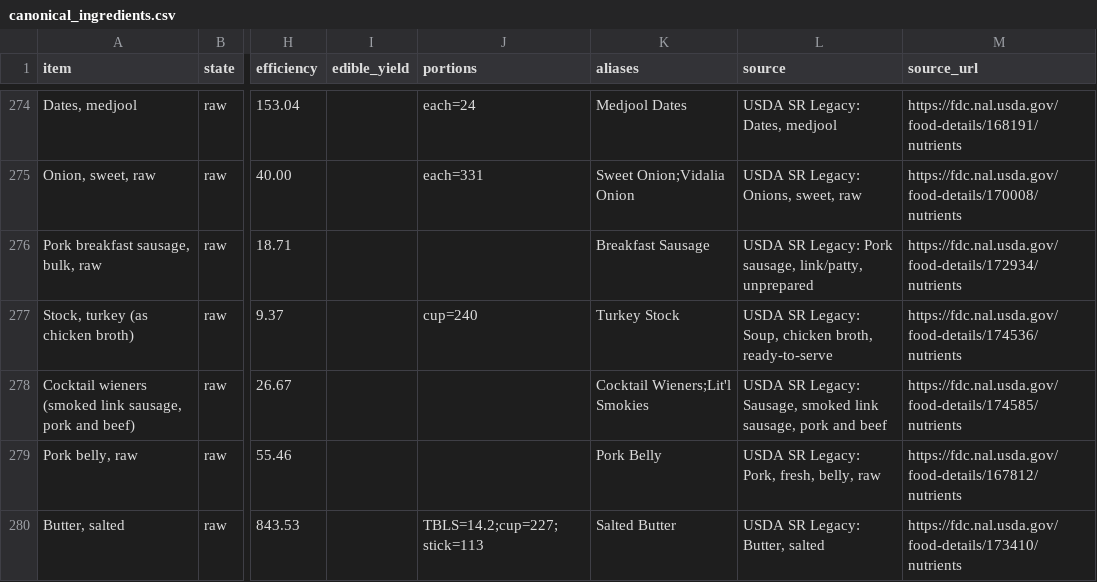
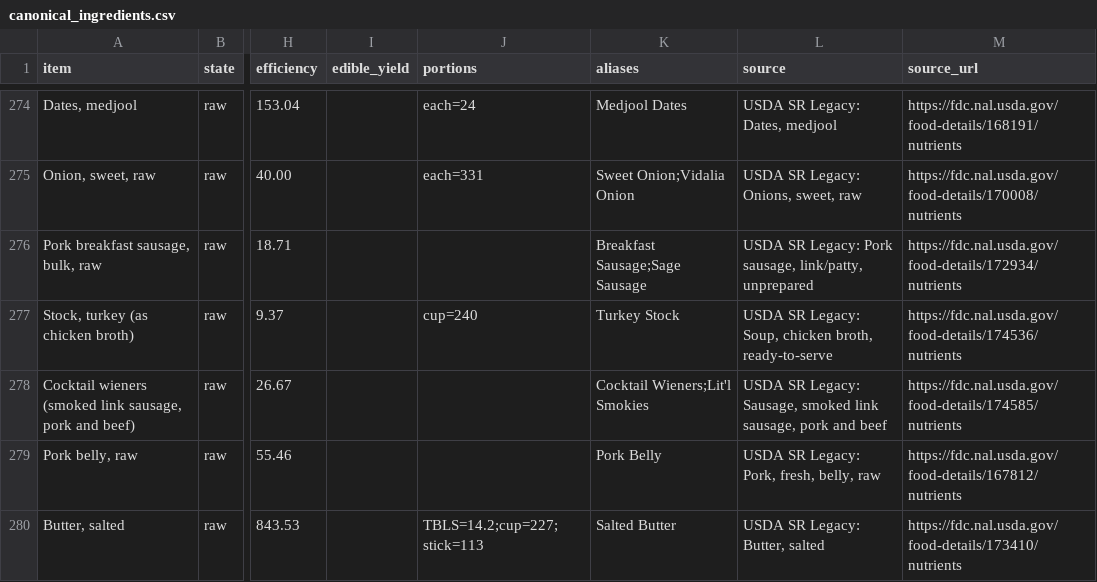
Before and after one commit to ThomasFamilyBot/Chef, a CSV file: data/canonical_ingredients.csv, drawn as a sheet; only a part is shown, gaps mark what is left out; the diff names each change by its address in the sheet, - before the commit and + after, or states it on an @@ line.

```diff
--- a/data/canonical_ingredients.csv
+++ b/data/canonical_ingredients.csv
-K276 (aliases): Breakfast Sausage
+K276 (aliases): Breakfast Sausage;Sage Sausage
```
Also changed, not shown: 3 other files.
